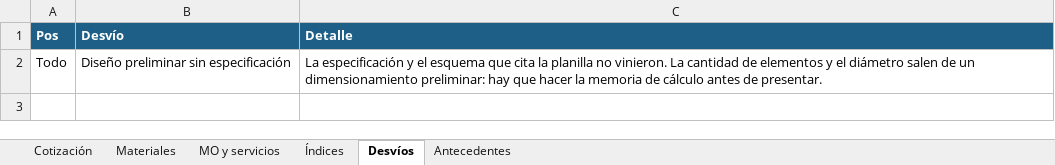
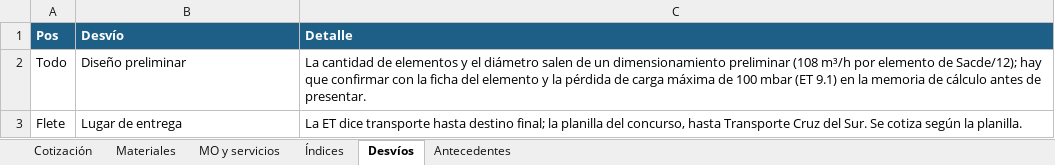
Before and after one commit to ricardoalvarezu2-cyber/cotizador-itt-2.0, an Excel workbook: cotizaciones/COT26-0135-003_CAMUZZI_CP24578_SEPARADOR/COT26-0135-003_CAMUZZI_CP24578_SEPARADOR_COALESCENTE.xlsx, sheet Desvíos, drawn as a sheet; values as stored, in another font and other column widths than the file's, no borders; the diff names each change by its address in the sheet, - before the commit and + after, or states it on an @@ line.

```diff
--- a/cotizaciones/COT26-0135-003_CAMUZZI_CP24578_SEPARADOR/COT26-0135-003_CAMUZZI_CP24578_SEPARADOR_COALESCENTE.xlsx (sheet Desvíos)
+++ b/cotizaciones/COT26-0135-003_CAMUZZI_CP24578_SEPARADOR/COT26-0135-003_CAMUZZI_CP24578_SEPARADOR_COALESCENTE.xlsx (sheet Desvíos)
-B2 (Desvío): Diseño preliminar sin especificación
+B2 (Desvío): Diseño preliminar
-C2 (Detalle): La especificación y el esquema que cita la planilla no vinieron. La cantidad de elementos y el diámetro salen de un dimensionamiento preliminar: hay que hacer la memoria…
+C2 (Detalle): La cantidad de elementos y el diámetro salen de un dimensionamiento preliminar (108 m³/h por elemento de Sacde/12); hay que confirmar con la ficha del elemento y la pérdida de carga máxima de 100 mbar (ET 9.1) en la memoria…
+row 3: Flete | Lugar de entrega | La ET dice transporte hasta destino final; la planilla del concurso, hasta Transporte Cruz del Sur. Se cotiza según la planilla.
```
Also changed, not shown: sheet Materiales, sheet MO y servicios, sheet Cotización, cotizaciones/COT26-0135-003_CAMUZZI_CP24578_SEPARADOR/compras/COT26-0135-003_pedido_materiales_compras.xlsx, 17 other files.
